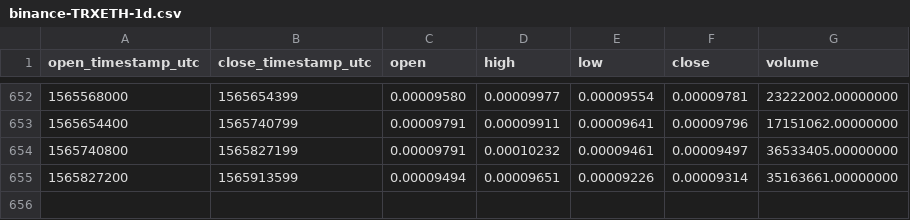
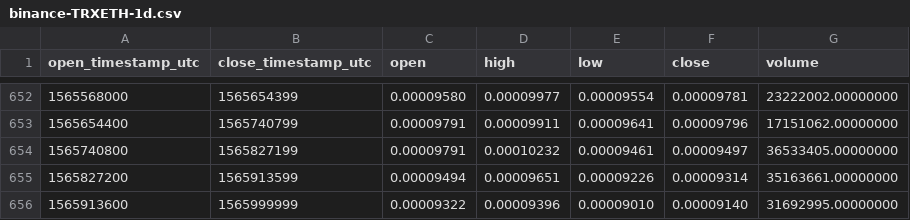
Before and after one commit to cryptobigbro/binance-TRXETH, a CSV file: binance-TRXETH-1d.csv, drawn as a sheet; only a part is shown, gaps mark what is left out; the diff names each change by its address in the sheet, - before the commit and + after, or states it on an @@ line.

Commit message:
Update OHLCV data.

```diff
--- a/binance-TRXETH-1d.csv
+++ b/binance-TRXETH-1d.csv
+row 656: 1565913600 | 1565999999 | 0.00009322 | 0.00009396 | 0.00009010 | 0.00009140 | 31692995.00000000
```
Also changed, not shown: 1 other file.
